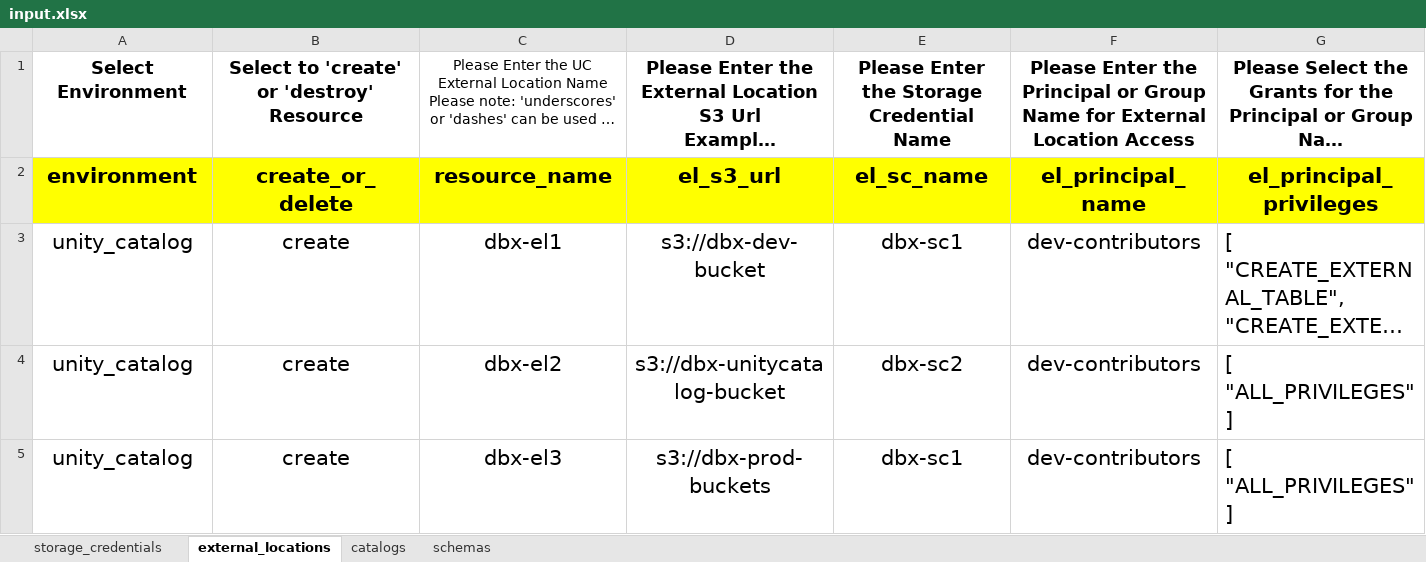
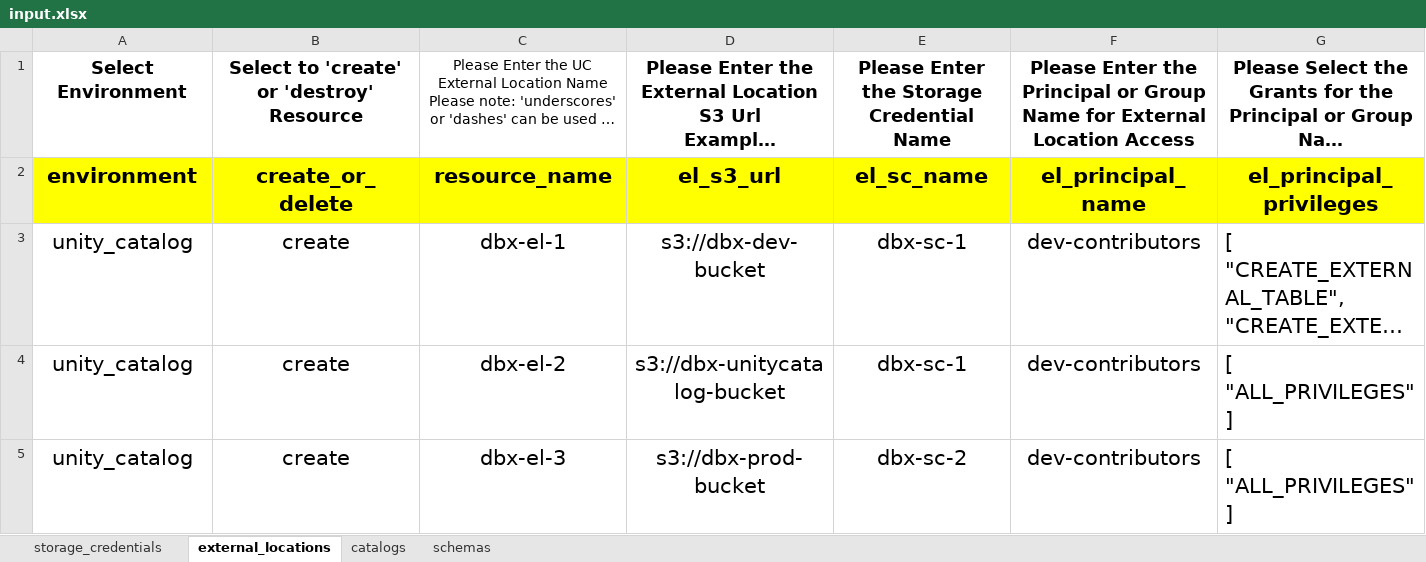
Before and after one commit to robert-altmiller/terraform_template_config, an Excel workbook: xlsxtojson/input.xlsx, sheet external_locations, drawn as a sheet; long unchanged cells end in …; values as stored, in another font and other column widths than the file's, no borders; the diff names each change by its address in the sheet, - before the commit and + after, or states it on an @@ line.

```diff
--- a/xlsxtojson/input.xlsx (sheet external_locations)
+++ b/xlsxtojson/input.xlsx (sheet external_locations)
-C3: dbx-el1
+C3: dbx-el-1
-E3: dbx-sc1
+E3: dbx-sc-1
-C4: dbx-el2
+C4: dbx-el-2
-E4: dbx-sc2
+E4: dbx-sc-1
-C5: dbx-el3
+C5: dbx-el-3
-D5: s3://dbx-prod-buckets
+D5: s3://dbx-prod-bucket
-E5: dbx-sc1
+E5: dbx-sc-2
```
Also changed, not shown: sheet catalogs, sheet schemas, sheet storage_credentials, 4 other files.
